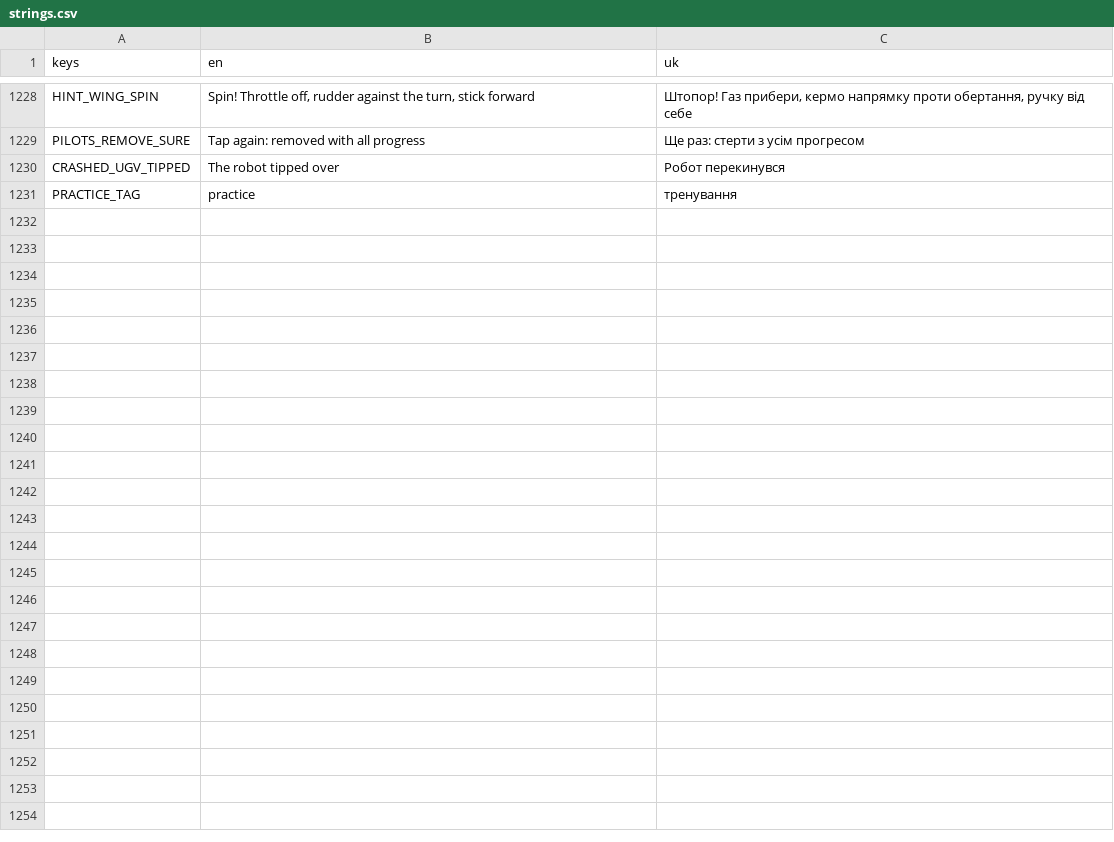
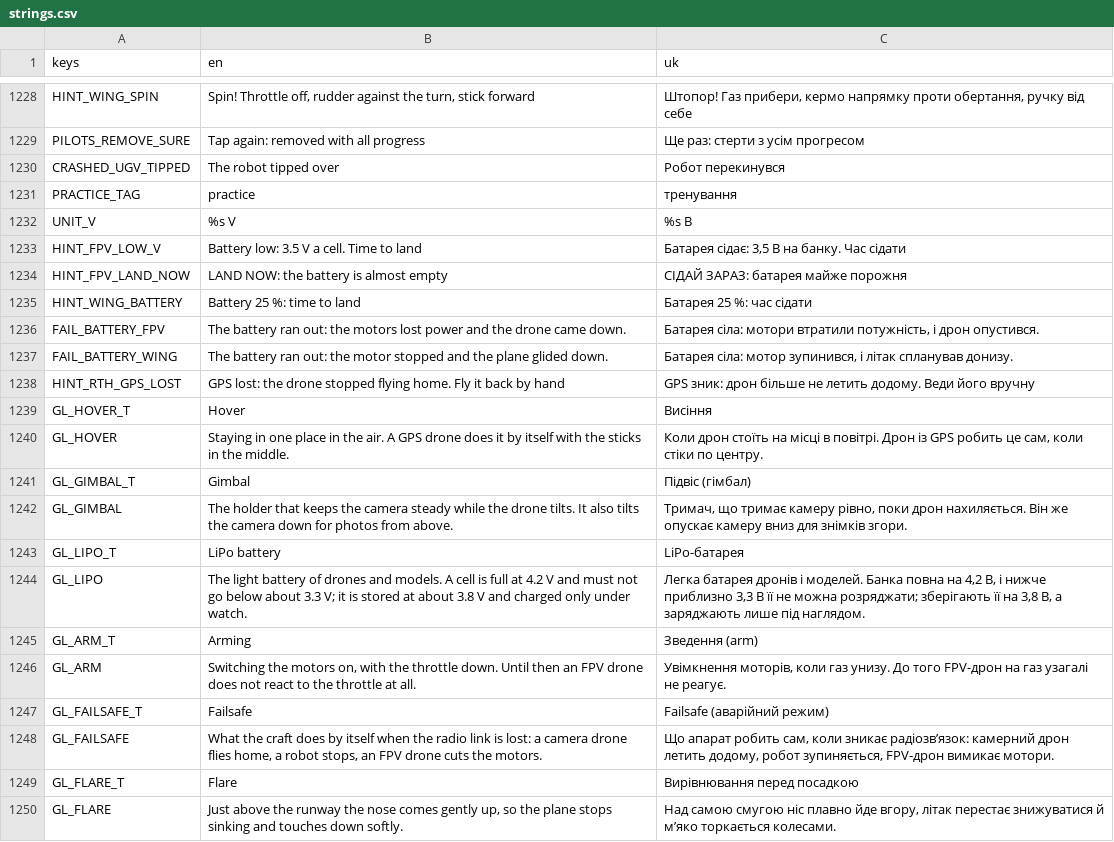
Before and after one commit to marybezuhla/shyriai, a CSV file: app/i18n/strings.csv, drawn as a sheet; only a part is shown, gaps mark what is left out; the diff covers the shown part only.

```diff
--- a/app/i18n/strings.csv
+++ b/app/i18n/strings.csv
@@ -1231 +1231,20 @@ CRASHED_UGV_TIPPED,The robot tipped over,Робот перекинувся
 PRACTICE_TAG,practice,тренування
+UNIT_V,%s V,%s В
+HINT_FPV_LOW_V,Battery low: 3.5 V a cell. Time to land,"Батарея сідає: 3,5 В на банку. Час сідати"
+HINT_FPV_LAND_NOW,LAND NOW: the battery is almost empty,СІДАЙ ЗАРАЗ: батарея майже порожня
+HINT_WING_BATTERY,Battery 25 %: time to land,Батарея 25 %: час сідати
+FAIL_BATTERY_FPV,The battery ran out: the motors lost power and the drone came down.,"Батарея сіла: мотори втратили потужність, і дрон опустився."
+FAIL_BATTERY_WING,The battery ran out: the motor stopped and the plane glided down.,"Батарея сіла: мотор зупинився, і літак спланував донизу."
+HINT_RTH_GPS_LOST,GPS lost: the drone stopped flying home. Fly it back by hand,GPS зник: дрон більше не летить додому. Веди його вручну
+GL_HOVER_T,Hover,Висіння
+GL_HOVER,Staying in one place in the air. A GPS drone does it by itself with the sticks in the middle.,"Коли дрон стоїть на місці в повітрі. Дрон із GPS робить це сам, коли стіки по центру."
+GL_GIMBAL_T,Gimbal,Підвіс (гімбал)
+GL_GIMBAL,The holder that keeps the camera steady while the drone tilts. It also tilts the camera down for photos from above.,"Тримач, що тримає камеру рівно, поки дрон нахиляється. Він же опускає камеру вниз для знімків згори."
+GL_LIPO_T,LiPo battery,LiPo-батарея
+GL_LIPO,The light battery of drones and models. A cell is full at 4.2 V and must not go below about 3.3 V; it is stored at about 3.8 V and charged only under watch.,"Легка батарея дронів і моделей. Банка повна на 4,2 В, і нижче приблизно 3,3 В її не можна розряджати; зберігають її на 3,8 В, а заряджають лише під наглядом."
+GL_ARM_T,Arming,Зведення (arm)
+GL_ARM,"Switching the motors on, with the throttle down. Until then an FPV drone does not react to the throttle at all.","Увімкнення моторів, коли газ унизу. До того FPV-дрон на газ узагалі не реагує."
+GL_FAILSAFE_T,Failsafe,Failsafe (аварійний режим)
+GL_FAILSAFE,"What the craft does by itself when the radio link is lost: a camera drone flies home, a robot stops, an FPV drone cuts the motors.","Що апарат робить сам, коли зникає радіозв’язок: камерний дрон летить додому, робот зупиняється, FPV-дрон вимикає мотори."
+GL_FLARE_T,Flare,Вирівнювання перед посадкою
+GL_FLARE,"Just above the runway the nose comes gently up, so the plane stops sinking and touches down softly.","Над самою смугою ніс плавно йде вгору, літак перестає знижуватися й м’яко торкається колесами."
```
Also changed, not shown: 10 added rows elsewhere in this file, 13 other files.
